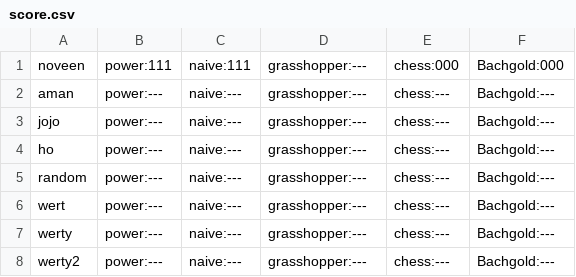
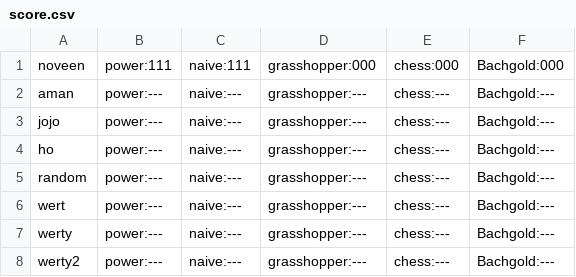
Before and after one commit to noveens/SprintOJ, a CSV file: score.csv, drawn as a sheet; only a part is shown.

```diff
--- a/score.csv
+++ b/score.csv
@@ -1,2 +1,2 @@
-noveen,power:111,naive:111,grasshopper:---,chess:000,Bachgold:000
+noveen,power:111,naive:111,grasshopper:000,chess:000,Bachgold:000
 aman,power:---,naive:---,grasshopper:---,chess:---,Bachgold:---
```
Also changed, not shown: 11 other files.
